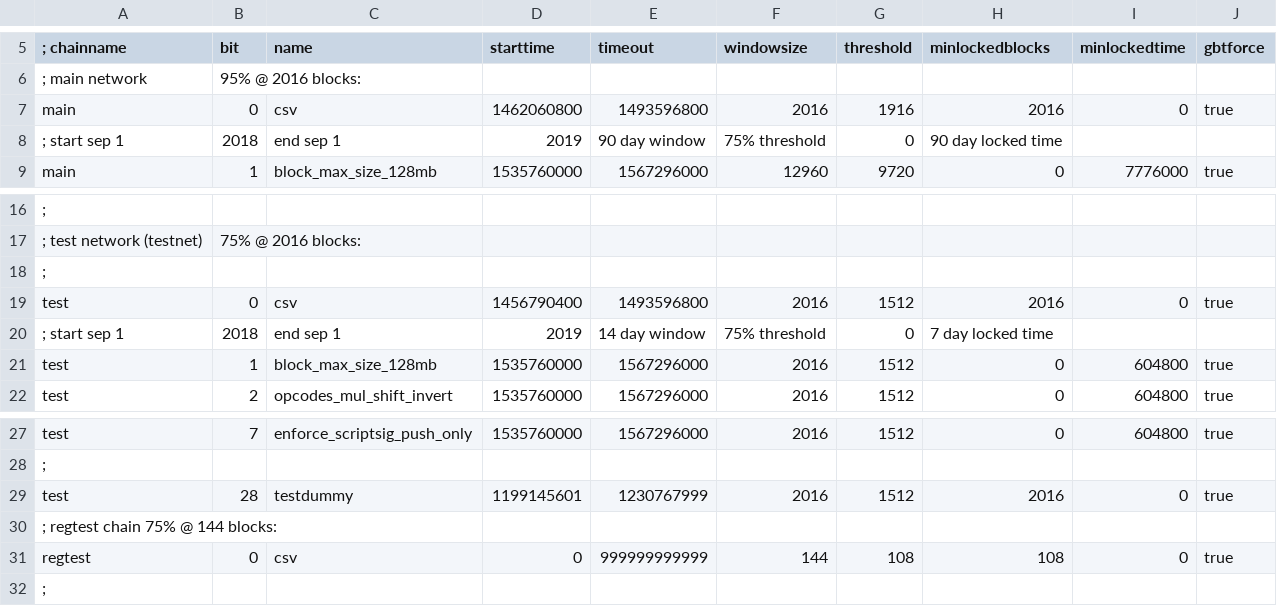
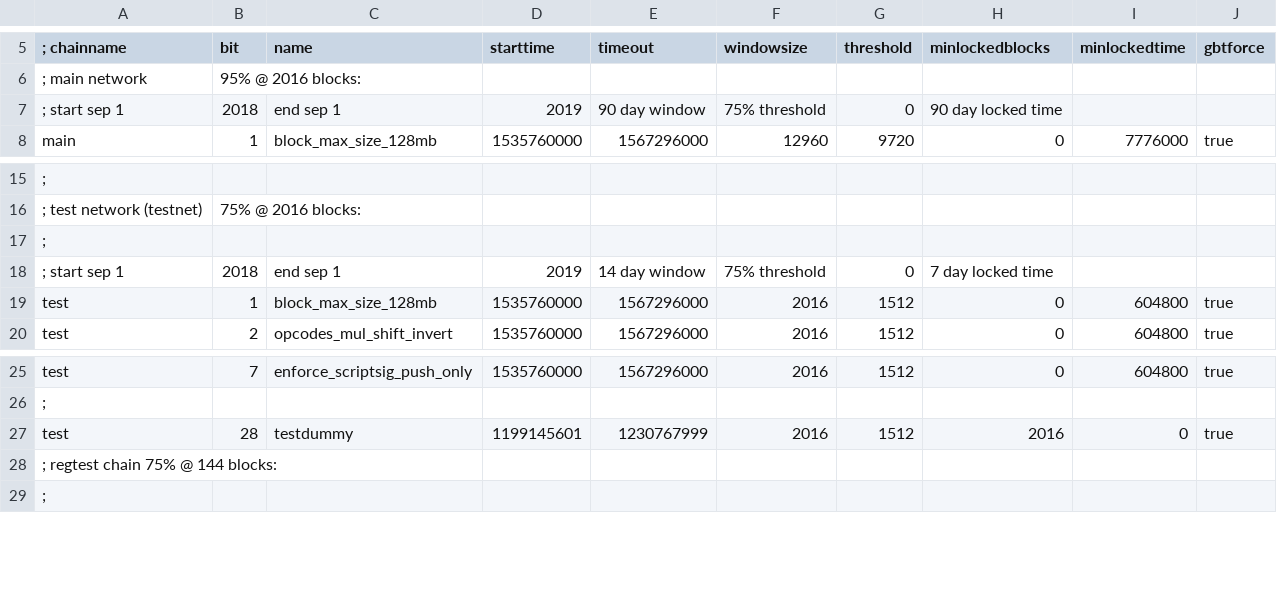
Before and after one commit to Pyrrha-Foundation/pyrrha-coin, a CSV file: config/forks.csv, drawn as a sheet; only a part is shown, gaps mark what is left out; the diff names each change by its address in the sheet, - before the commit and + after, or states it on an @@ line.

```diff
--- a/config/forks.csv
+++ b/config/forks.csv
-row 7: main | 0 | csv | 1462060800 | 1493596800 | 2016 | 1916 | 2016 | 0 | true
-row 19: test | 0 | csv | 1456790400 | 1493596800 | 2016 | 1512 | 2016 | 0 | true
-row 31: regtest | 0 | csv | 0 | 999999999999 | 144 | 108 | 108 | 0 | true
```
Also changed, not shown: 15 other files.
